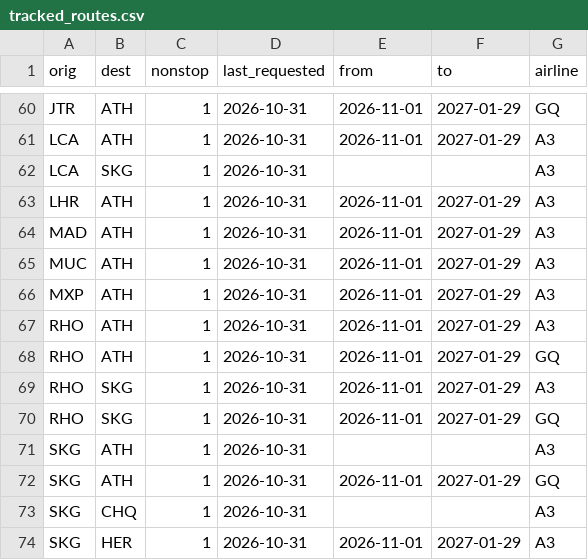
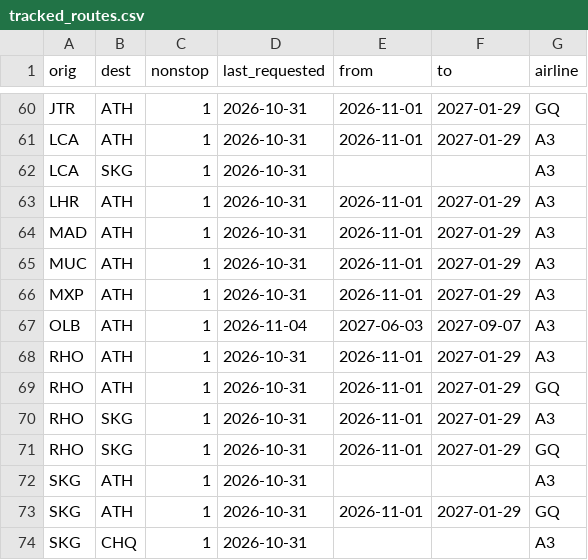
Before and after one commit to Am015-dev/AegeanBook, a CSV file: data/tracked_routes.csv, drawn as a sheet; only a part is shown, gaps mark what is left out; the shorter side is filled out with more unchanged rows; the diff names each change by its address in the sheet, - before the commit and + after, or states it on an @@ line.

```diff
--- a/data/tracked_routes.csv
+++ b/data/tracked_routes.csv
+row 67: OLB | ATH | 1 | 2026-11-04 | 2027-06-03 | 2027-09-07 | A3
```
Also changed, not shown: data/flight_details.csv, data/routes.csv, 1 other file.
